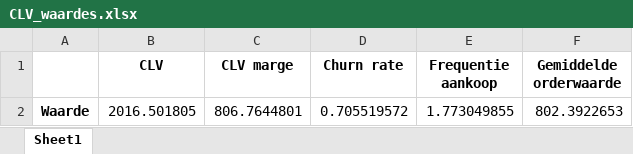
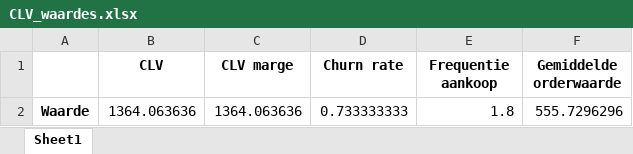
Before and after one commit to iwb-digital-growth-agency/python, an Excel workbook: CLV_waardes.xlsx, sheet Sheet1, drawn as a sheet; values as stored, in another font and other column widths than the file's, no borders; removed rows and columns are numbered as before the commit, all else as after; the diff names each change by its address in the sheet, - before the commit and + after, or states it on an @@ line.

```diff
--- a/CLV_waardes.xlsx (sheet Sheet1)
+++ b/CLV_waardes.xlsx (sheet Sheet1)
-row 2: Waarde | 2016.501805 | 806.7644801 | 0.705519572 | 1.773049855 | 802.3922653
+row 2: Waarde | 1364.063636 | 1364.063636 | 0.733333333 | 1.8 | 555.7296296
```
Also changed, not shown: Overzicht_per_maand.xlsx, 5 other files.
